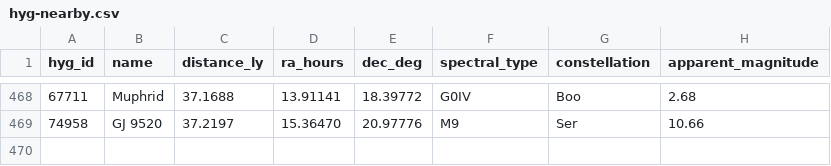
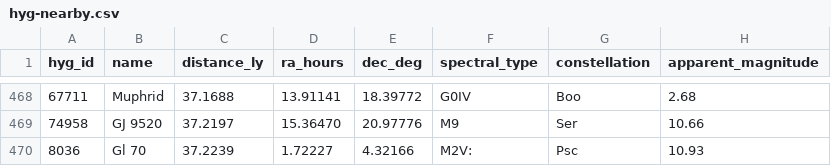
Before and after one commit to NadavShanun-design/hyperspace-sim, a CSV file: data/hyg-nearby.csv, drawn as a sheet; only a part is shown, gaps mark what is left out; the diff names each change by its address in the sheet, - before the commit and + after, or states it on an @@ line.

```diff
--- a/data/hyg-nearby.csv
+++ b/data/hyg-nearby.csv
+row 470: 8036 | Gl 70 | 37.2239 | 1.72227 | 4.32166 | M2V: | Psc | 10.93
```
